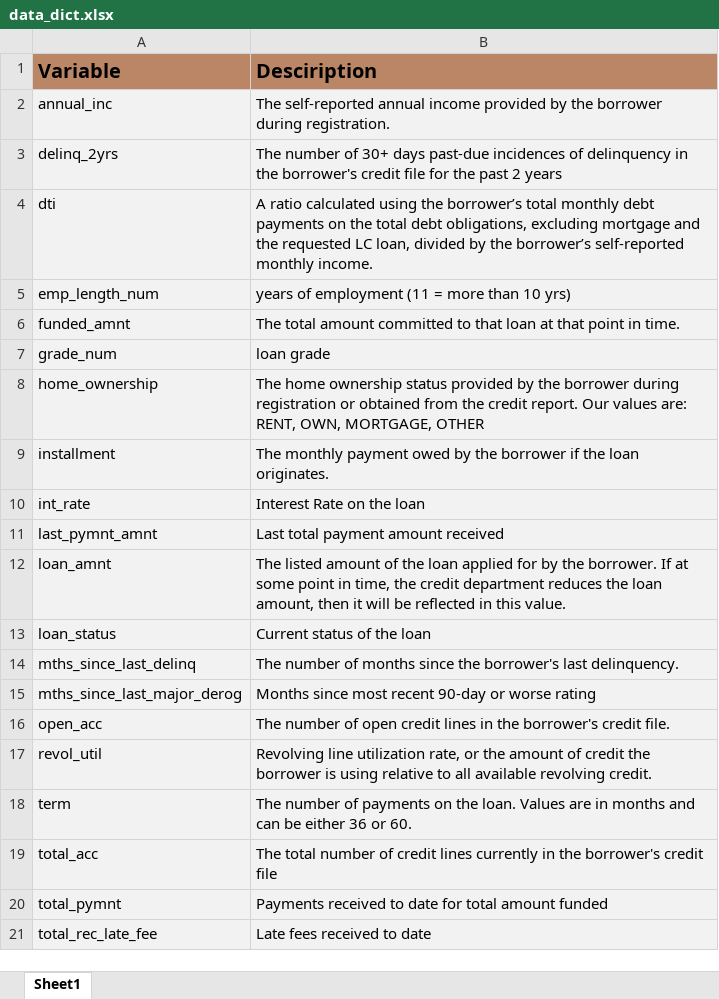
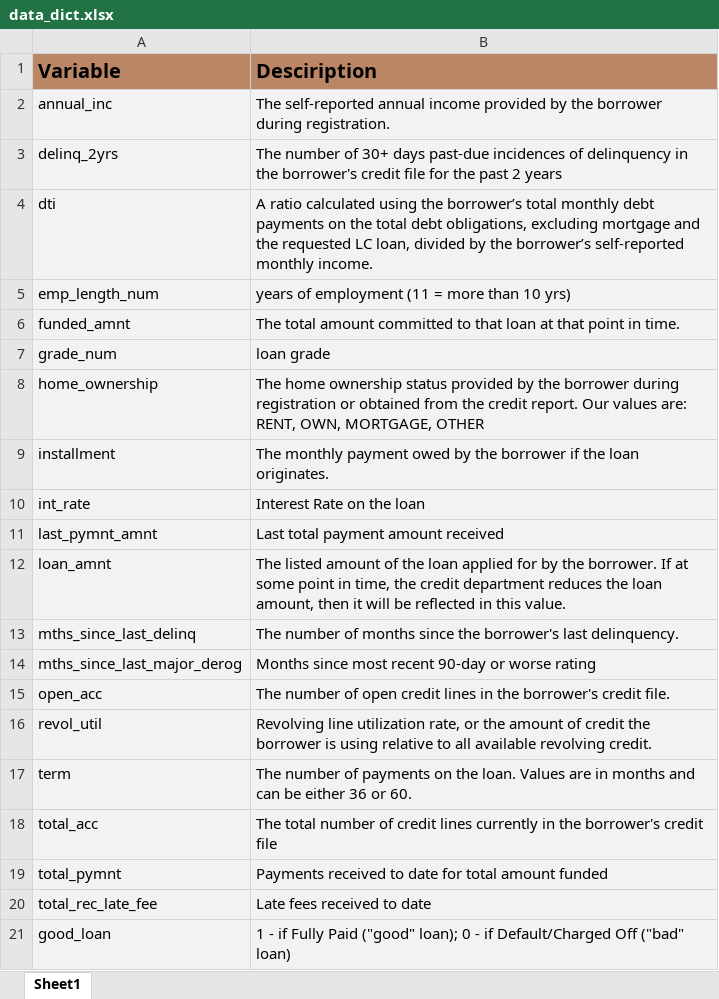
Before and after one commit to celsovillano/ANN, an Excel workbook: Data_Hands-on/data_dict.xlsx, sheet Sheet1, drawn as a sheet; values as stored, in another font and other column widths than the file's, no borders; removed rows and columns are numbered as before the commit, all else as after; the diff names each change by its address in the sheet, - before the commit and + after, or states it on an @@ line.

Commit message:
Finalized Data Preprocessing

```diff
--- a/Data_Hands-on/data_dict.xlsx (sheet Sheet1)
+++ b/Data_Hands-on/data_dict.xlsx (sheet Sheet1)
-row 13: loan_status | Current status of the loan
+row 21: good_loan | 1 - if Fully Paid ("good" loan); 0 - if Default/Charged Off ("bad" loan)
```
Also changed, not shown: 5 other files.
